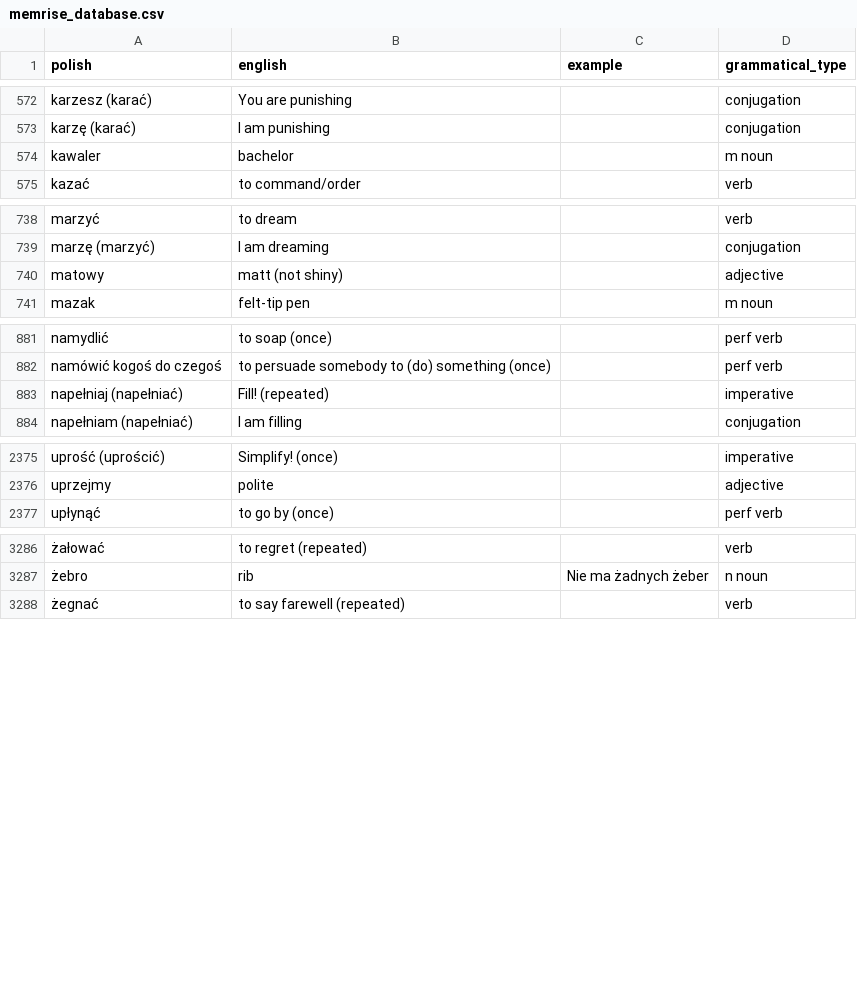
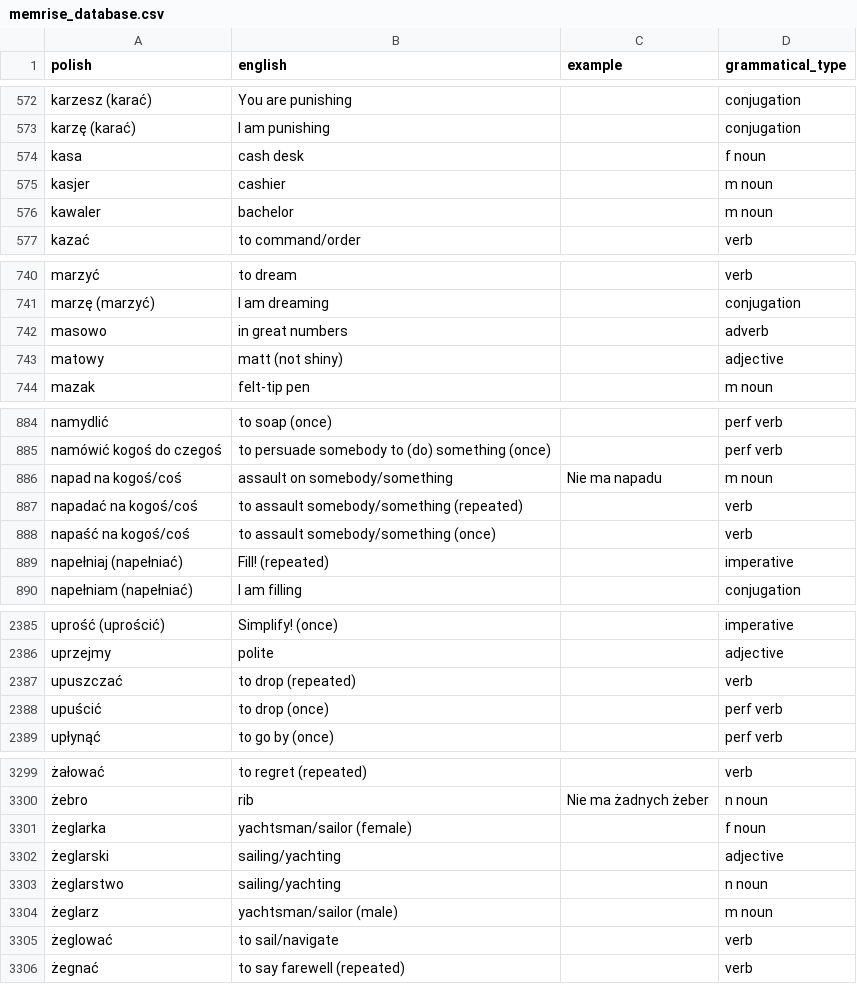
Before and after one commit to nihao2984/memrise-scraper, a CSV file: memrise_database.csv, drawn as a sheet; only a part is shown, gaps mark what is left out; the diff covers the shown part only; the diff names each change by its address in the sheet, - before the commit and + after, or states it on an @@ line.

```diff
--- a/memrise_database.csv
+++ b/memrise_database.csv
+row 574: kasa | cash desk |  | f noun
+row 575: kasjer | cashier |  | m noun
+row 742: masowo | in great numbers |  | adverb
+row 886: napad na kogoś/coś | assault on somebody/something | Nie ma napadu | m noun
+row 887: napadać na kogoś/coś | to assault somebody/something (repeated) |  | verb
+row 888: napaść na kogoś/coś | to assault somebody/something (once) |  | verb
+row 2387: upuszczać | to drop (repeated) |  | verb
+row 2388: upuścić | to drop (once) |  | perf verb
+row 3301: żeglarka | yachtsman/sailor (female) |  | f noun
+row 3302: żeglarski | sailing/yachting |  | adjective
+row 3303: żeglarstwo | sailing/yachting |  | n noun
+row 3304: żeglarz | yachtsman/sailor (male) |  | m noun
+row 3305: żeglować | to sail/navigate |  | verb
```
Also changed, not shown: 5 added rows elsewhere in this file, memrise_levels.csv.
